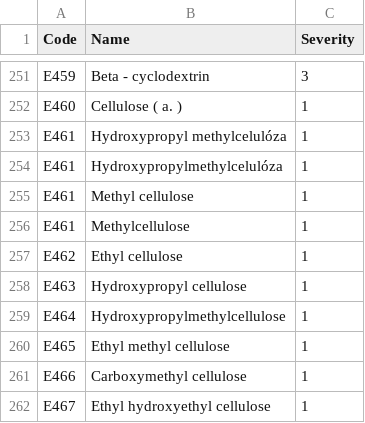
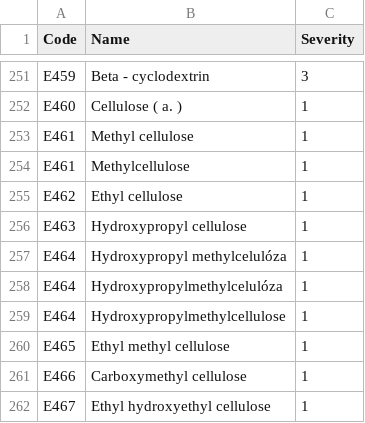
Before and after one commit to Vita2048/FoodAnalyzer, a CSV file: Additives.csv, drawn as a sheet; only a part is shown, gaps mark what is left out.

Commit message:
Add files via upload
E464,Hydroxypropyl methylcelulóza,1
E464,Hydroxypropylmethylcelulóza,1

```diff
--- a/Additives.csv
+++ b/Additives.csv
@@ -252,4 +252,2 @@ E459,Beta - cyclodextrin,3
 E460,Cellulose ( a. ),1
-E461,Hydroxypropyl methylcelulóza,1
-E461,Hydroxypropylmethylcelulóza,1
 E461,Methyl cellulose,1
@@ -258,2 +256,4 @@ E462,Ethyl cellulose,1
 E463,Hydroxypropyl cellulose,1
+E464,Hydroxypropyl methylcelulóza,1
+E464,Hydroxypropylmethylcelulóza,1
 E464,Hydroxypropylmethylcellulose,1
```
